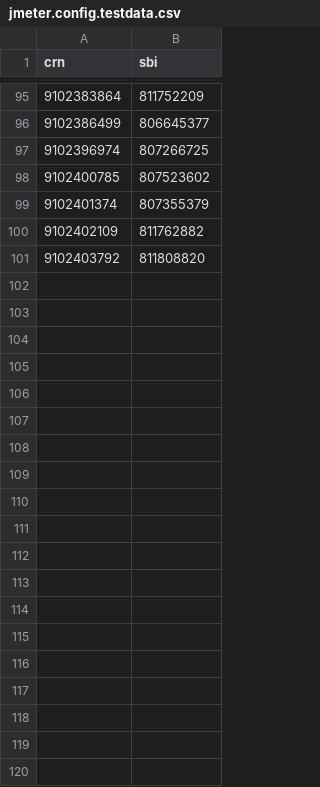
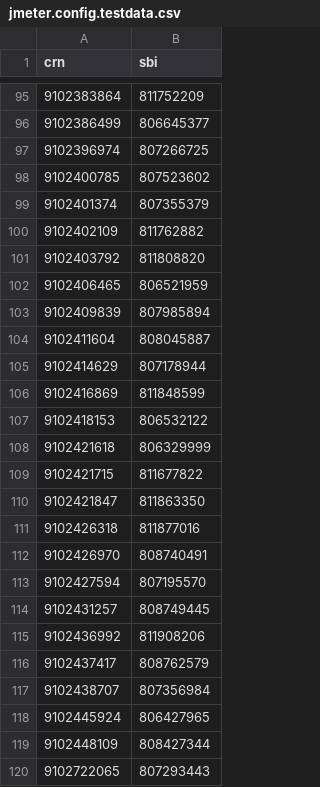
Before and after one commit to DEFRA/fcp-dal-api-performance-test, a CSV file: scenarios/data/perf-test-REALDATA/jmeter.config.testdata.csv, drawn as a sheet; only a part is shown, gaps mark what is left out; the diff covers the shown part only.

```diff
--- a/scenarios/data/perf-test-REALDATA/jmeter.config.testdata.csv
+++ b/scenarios/data/perf-test-REALDATA/jmeter.config.testdata.csv
@@ -101 +101,20 @@ crn,sbi
 9102403792,811808820
+9102406465,806521959
+9102409839,807985894
+9102411604,808045887
+9102414629,807178944
+9102416869,811848599
+9102418153,806532122
+9102421618,806329999
+9102421715,811677822
+9102421847,811863350
+9102426318,811877016
+9102426970,808740491
+9102427594,807195570
+9102431257,808749445
+9102436992,811908206
+9102437417,808762579
+9102438707,807356984
+9102445924,806427965
+9102448109,808427344
+9102722065,807293443
```
Also changed, not shown: 81 added rows elsewhere in this file, 1 other file.
